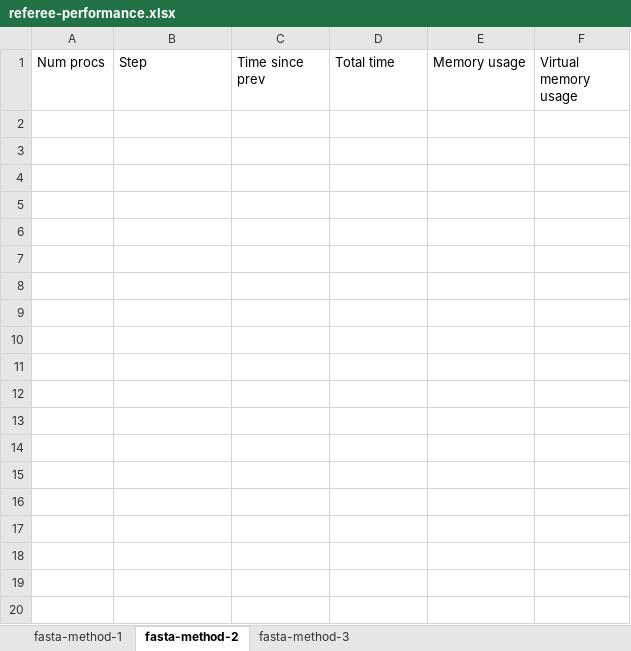
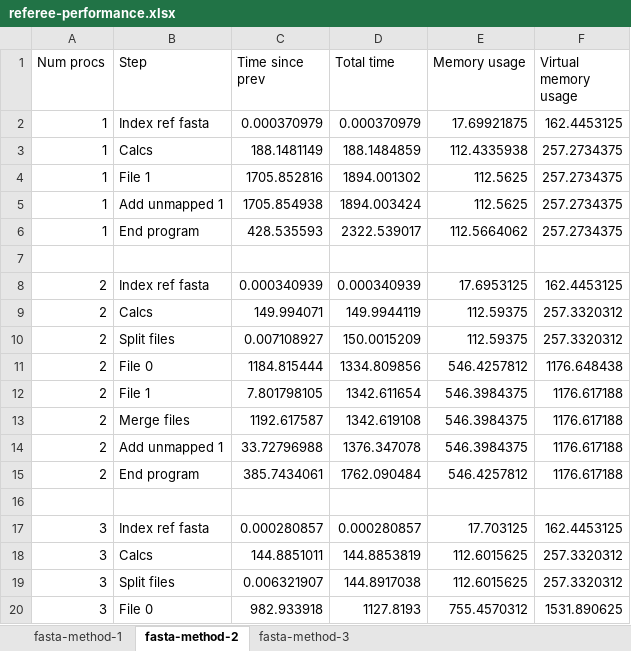
Before and after one commit to gwct/referee, an Excel workbook: data/referee-performance.xlsx, sheet fasta-method-2, drawn as a sheet; only a part is shown; values as stored, in another font and other column widths than the file's, no borders; the diff covers the shown part only; the diff names each change by its address in the sheet, - before the commit and + after, or states it on an @@ line.

```diff
--- a/data/referee-performance.xlsx (sheet fasta-method-2)
+++ b/data/referee-performance.xlsx (sheet fasta-method-2)
+row 2: 1 | Index ref fasta | 0.000370979 | 0.000370979 | 17.69921875 | 162.4453125
+row 3: 1 | Calcs | 188.1481149 | 188.1484859 | 112.4335938 | 257.2734375
+row 4: 1 | File 1 | 1705.852816 | 1894.001302 | 112.5625 | 257.2734375
+row 5: 1 | Add unmapped 1 | 1705.854938 | 1894.003424 | 112.5625 | 257.2734375
+row 6: 1 | End program | 428.535593 | 2322.539017 | 112.5664062 | 257.2734375
+row 7: (empty)
+row 8: 2 | Index ref fasta | 0.000340939 | 0.000340939 | 17.6953125 | 162.4453125
+row 9: 2 | Calcs | 149.994071 | 149.9944119 | 112.59375 | 257.3320312
+row 10: 2 | Split files | 0.007108927 | 150.0015209 | 112.59375 | 257.3320312
+row 11: 2 | File 0 | 1184.815444 | 1334.809856 | 546.4257812 | 1176.648438
+row 12: 2 | File 1 | 7.801798105 | 1342.611654 | 546.3984375 | 1176.617188
+row 13: 2 | Merge files | 1192.617587 | 1342.619108 | 546.3984375 | 1176.617188
+row 14: 2 | Add unmapped 1 | 33.72796988 | 1376.347078 | 546.3984375 | 1176.617188
+row 15: 2 | End program | 385.7434061 | 1762.090484 | 546.4257812 | 1176.617188
+row 16: (empty)
+row 17: 3 | Index ref fasta | 0.000280857 | 0.000280857 | 17.703125 | 162.4453125
+row 18: 3 | Calcs | 144.8851011 | 144.8853819 | 112.6015625 | 257.3320312
+row 19: 3 | Split files | 0.006321907 | 144.8917038 | 112.6015625 | 257.3320312
+row 20: 3 | File 0 | 982.933918 | 1127.8193 | 755.4570312 | 1531.890625
```
Also changed, not shown: 28 added rows elsewhere in this sheet, sheet fasta-method-3, sheet fasta-method-1, 6 other files.
